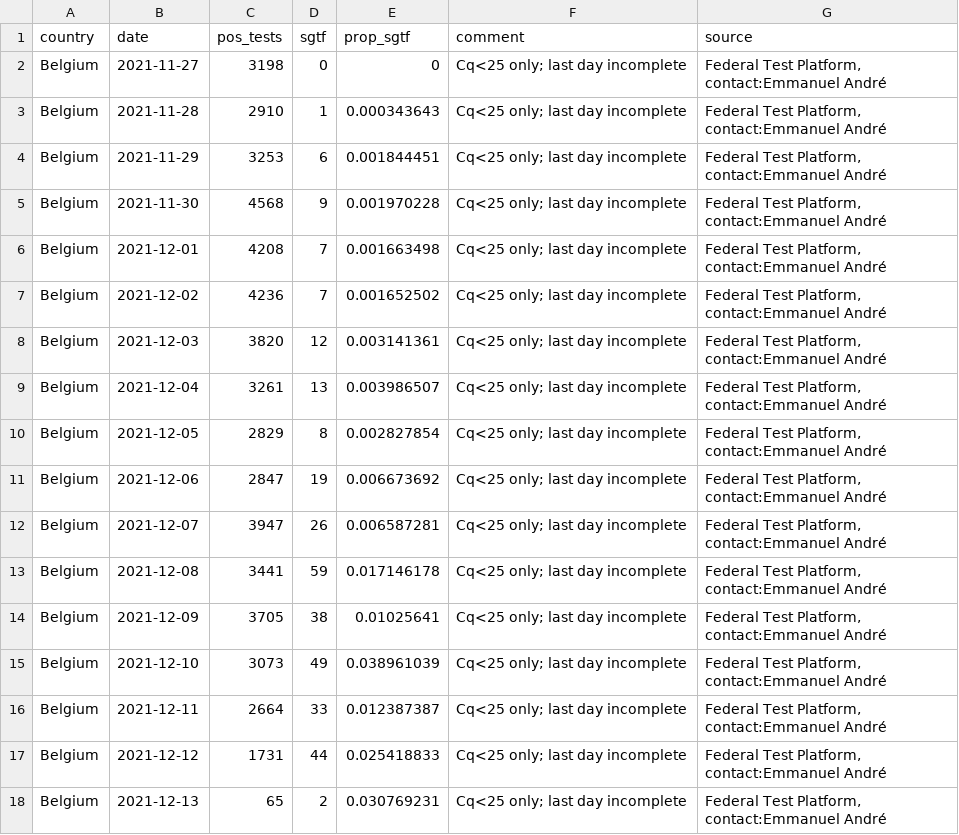
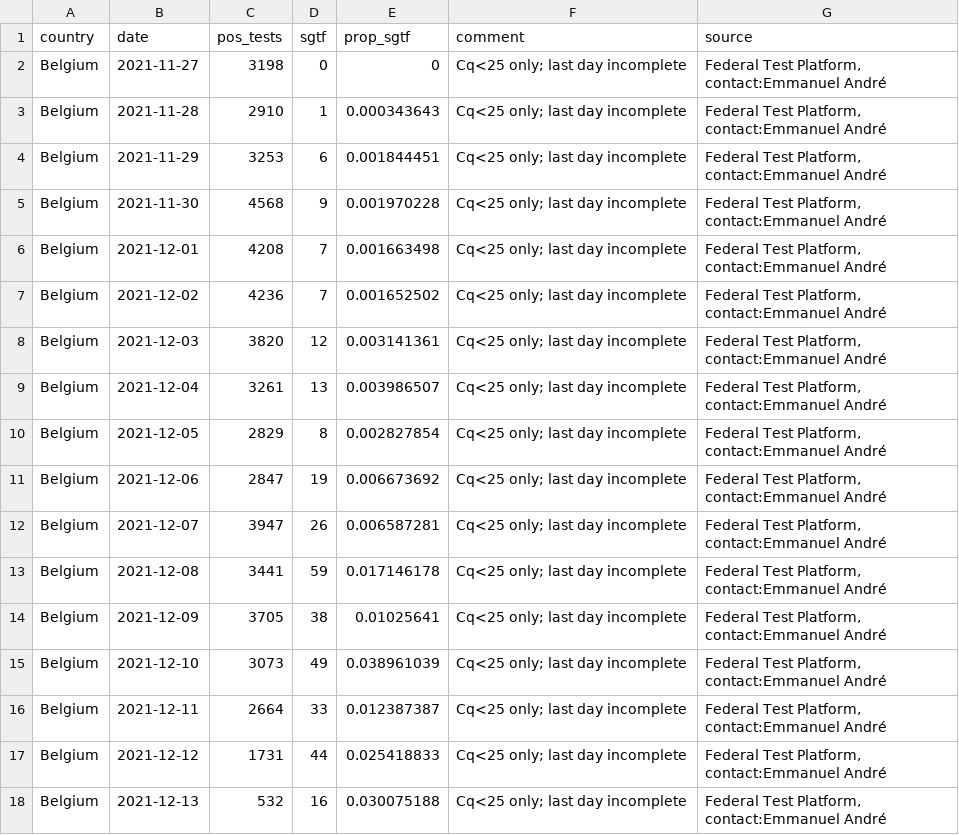
Before and after one commit to tomwenseleers/LineageExplorer, a CSV file: data/omicron_sgtf/sgtf_belgium.csv, drawn as a sheet.

```diff
--- a/data/omicron_sgtf/sgtf_belgium.csv
+++ b/data/omicron_sgtf/sgtf_belgium.csv
@@ -17,2 +17,2 @@ Belgium,2021-12-11,2664,33,0.012387387,Cq<25 only; last day incomplete,"Federal
 Belgium,2021-12-12,1731,44,0.025418833,Cq<25 only; last day incomplete,"Federal Test Platform, contact:Emmanuel André"
-Belgium,2021-12-13,65,2,0.030769231,Cq<25 only; last day incomplete,"Federal Test Platform, contact:Emmanuel André"
+Belgium,2021-12-13,532,16,0.030075188,Cq<25 only; last day incomplete,"Federal Test Platform, contact:Emmanuel André"
```
Also changed, not shown: data/omicron_sgtf/variantpcr_denmark.csv, 3 other files.
